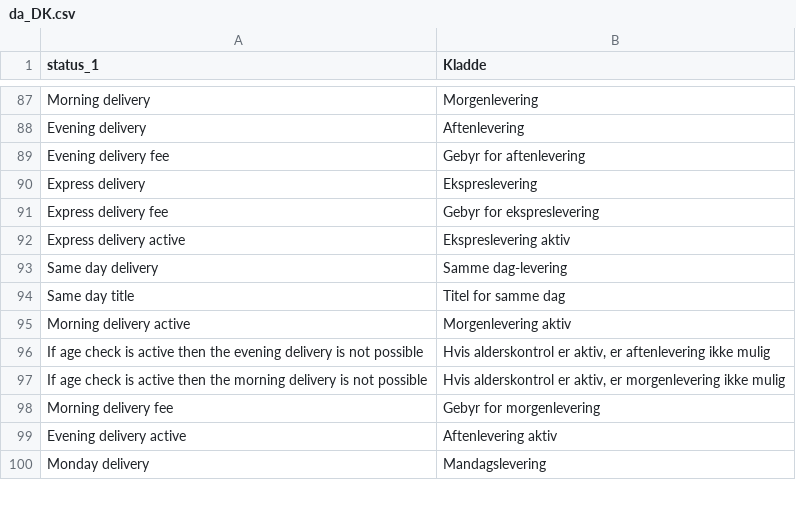
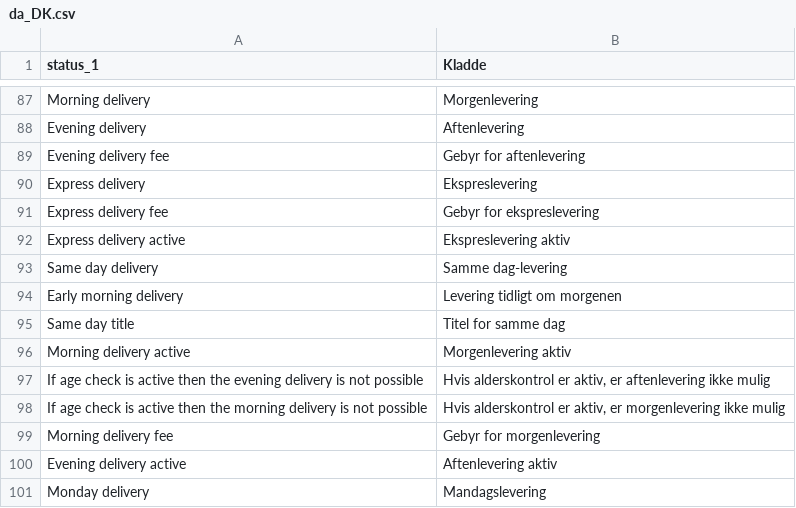
Before and after one commit to myparcelnl/magento, a CSV file: i18n/da_DK.csv, drawn as a sheet; only a part is shown, gaps mark what is left out.

```diff
--- a/i18n/da_DK.csv
+++ b/i18n/da_DK.csv
@@ -93,2 +93,3 @@ Express delivery active,Ekspreslevering aktiv
 Same day delivery,Samme dag-levering
+Early morning delivery,Levering tidligt om morgenen
 Same day title,Titel for samme dag
```
Also changed, not shown: i18n/de_DE.csv, i18n/fr_FR.csv, 10 other files.
